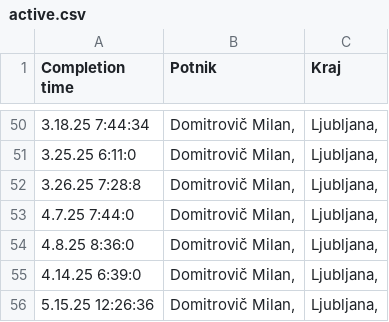
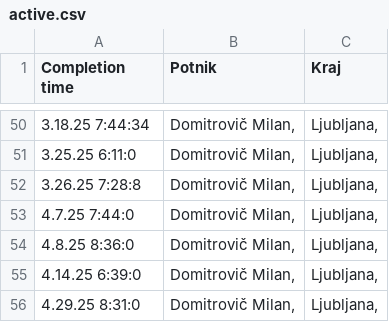
Before and after one commit to SRP-B/dat-za, a CSV file: active.csv, drawn as a sheet; only a part is shown, gaps mark what is left out.

Commit message:
EditAppv12

```diff
--- a/active.csv
+++ b/active.csv
@@ -55,2 +55,2 @@
 4.14.25 6:39:0;"Domitrovič Milan,";"Ljubljana,"
-5.15.25 12:26:36;"Domitrovič Milan,";"Ljubljana,"
+4.29.25 8:31:0;"Domitrovič Milan,";"Ljubljana,"
```
